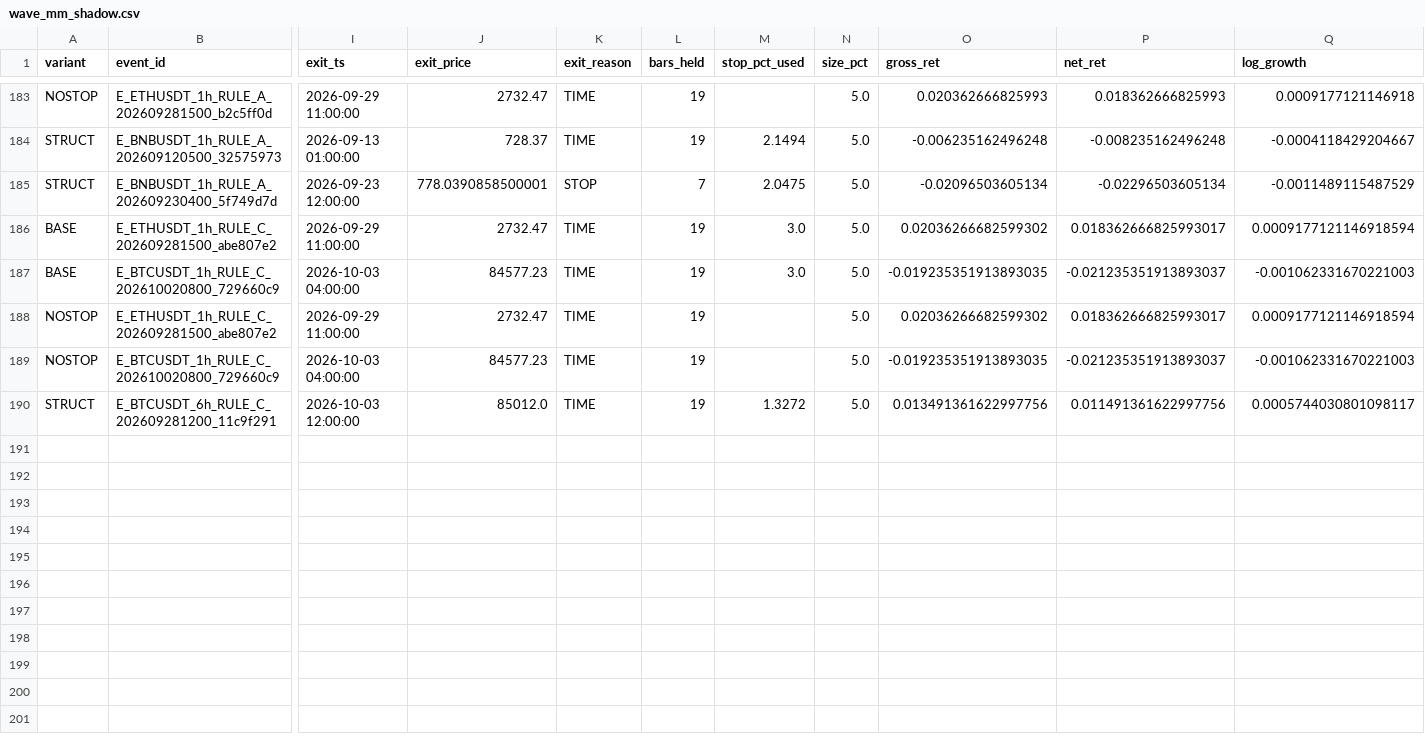
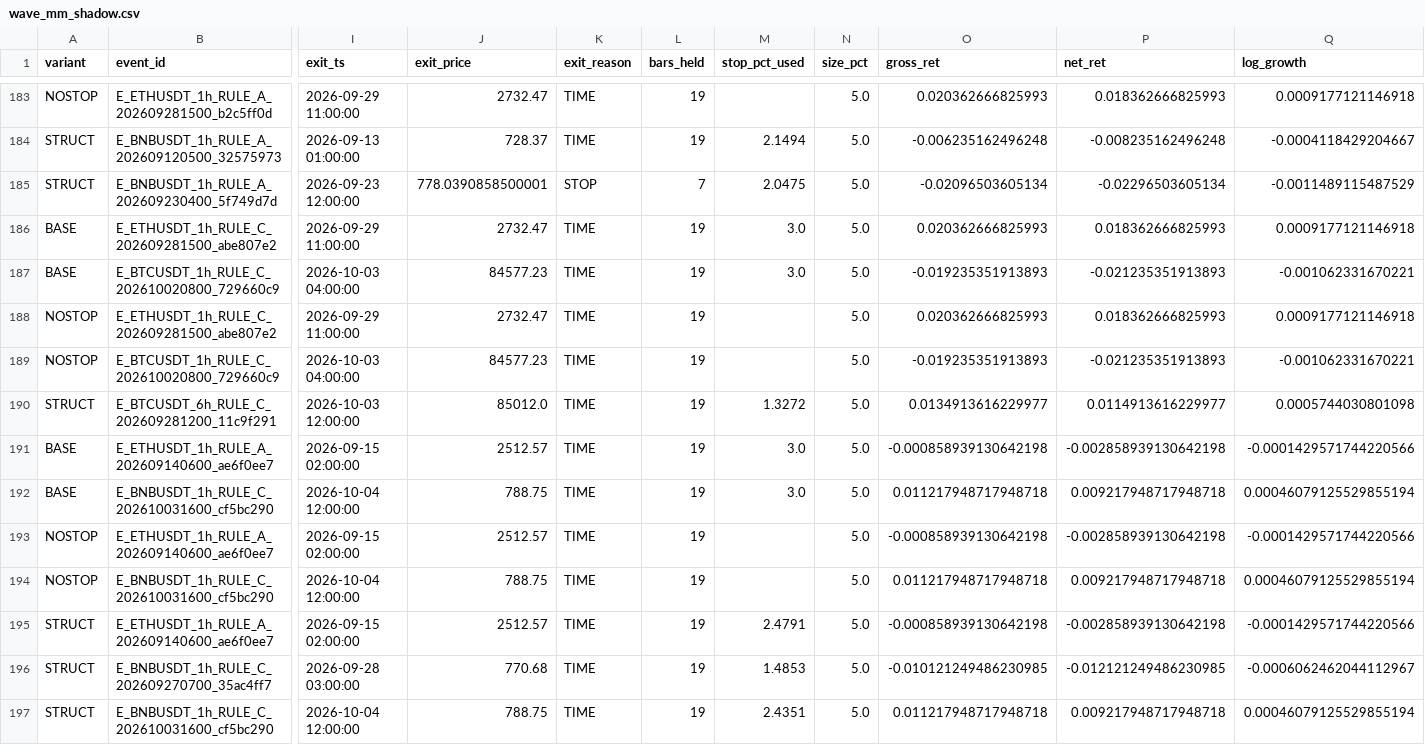
Before and after one commit to sheartETRI/WaveEnergyHelper, a CSV file: validation/wave_mm_shadow.csv, drawn as a sheet; only a part is shown, gaps mark what is left out; rows hold the shown columns only; the diff names each change by its address in the sheet, - before the commit and + after, or states it on an @@ line.

```diff
--- a/validation/wave_mm_shadow.csv
+++ b/validation/wave_mm_shadow.csv
-O186 (gross_ret): 0.02036266682599302
+O186 (gross_ret): 0.020362666825993
-P186 (net_ret): 0.018362666825993017
+P186 (net_ret): 0.018362666825993
-Q186 (log_growth): 0.0009177121146918594
+Q186 (log_growth): 0.0009177121146918
-O187 (gross_ret): -0.019235351913893035
+O187 (gross_ret): -0.019235351913893
-P187 (net_ret): -0.021235351913893037
+P187 (net_ret): -0.021235351913893
-Q187 (log_growth): -0.001062331670221003
+Q187 (log_growth): -0.001062331670221
-O188 (gross_ret): 0.02036266682599302
+O188 (gross_ret): 0.020362666825993
-P188 (net_ret): 0.018362666825993017
+P188 (net_ret): 0.018362666825993
-Q188 (log_growth): 0.0009177121146918594
+Q188 (log_growth): 0.0009177121146918
-O189 (gross_ret): -0.019235351913893035
+O189 (gross_ret): -0.019235351913893
-P189 (net_ret): -0.021235351913893037
+P189 (net_ret): -0.021235351913893
-Q189 (log_growth): -0.001062331670221003
+Q189 (log_growth): -0.001062331670221
-O190 (gross_ret): 0.013491361622997756
+O190 (gross_ret): 0.0134913616229977
-P190 (net_ret): 0.011491361622997756
+P190 (net_ret): 0.0114913616229977
-Q190 (log_growth): 0.0005744030801098117
+Q190 (log_growth): 0.0005744030801098
+row 191: BASE | E_ETHUSDT_1h_RULE_A_202609140600_ae6f0ee7 | 2026-09-15 02:00:00 | 2512.57 | TIME | 19 | 3.0 | 5.0 | -0.000858939130642198 | -0.002858939130642198 | -0.0001429571744220566
+row 192: BASE | E_BNBUSDT_1h_RULE_C_202610031600_cf5bc290 | 2026-10-04 12:00:00 | 788.75 | TIME | 19 | 3.0 | 5.0 | 0.011217948717948718 | 0.009217948717948718 | 0.00046079125529855194
+row 193: NOSTOP | E_ETHUSDT_1h_RULE_A_202609140600_ae6f0ee7 | 2026-09-15 02:00:00 | 2512.57 | TIME | 19 |  | 5.0 | -0.000858939130642198 | -0.002858939130642198 | -0.0001429571744220566
+row 194: NOSTOP | E_BNBUSDT_1h_RULE_C_202610031600_cf5bc290 | 2026-10-04 12:00:00 | 788.75 | TIME | 19 |  | 5.0 | 0.011217948717948718 | 0.009217948717948718 | 0.00046079125529855194
+row 195: STRUCT | E_ETHUSDT_1h_RULE_A_202609140600_ae6f0ee7 | 2026-09-15 02:00:00 | 2512.57 | TIME | 19 | 2.4791 | 5.0 | -0.000858939130642198 | -0.002858939130642198 | -0.0001429571744220566
+row 196: STRUCT | E_BNBUSDT_1h_RULE_C_202609270700_35ac4ff7 | 2026-09-28 03:00:00 | 770.68 | TIME | 19 | 1.4853 | 5.0 | -0.010121249486230985 | -0.012121249486230985 | -0.0006062462044112967
+row 197: STRUCT | E_BNBUSDT_1h_RULE_C_202610031600_cf5bc290 | 2026-10-04 12:00:00 | 788.75 | TIME | 19 | 2.4351 | 5.0 | 0.011217948717948718 | 0.009217948717948718 | 0.00046079125529855194
```
Also changed, not shown: validation/wave_live_watchlist.csv, 2 other files.
